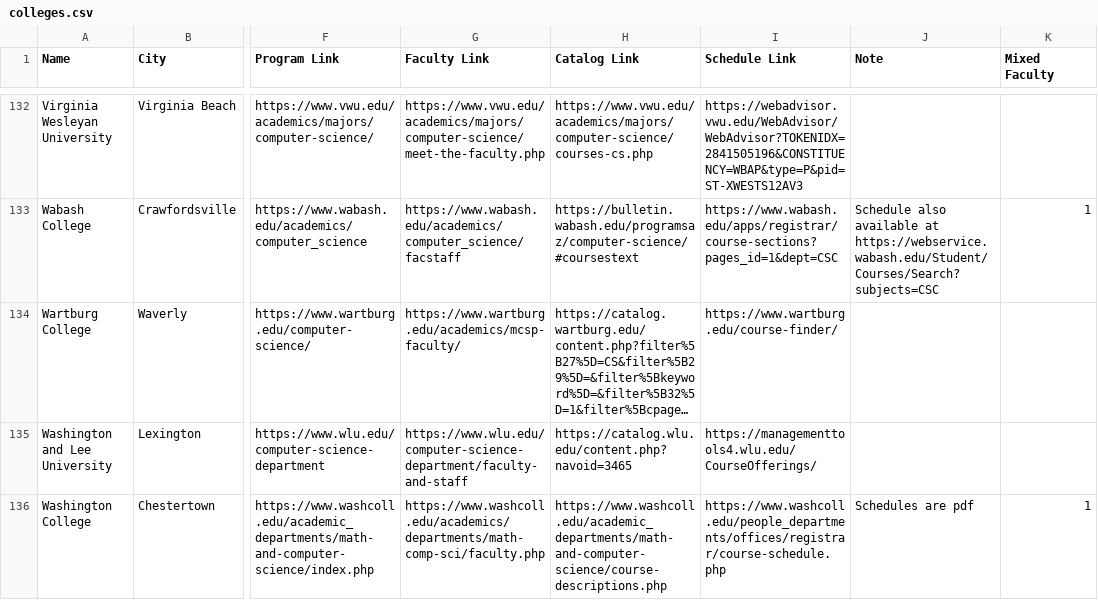
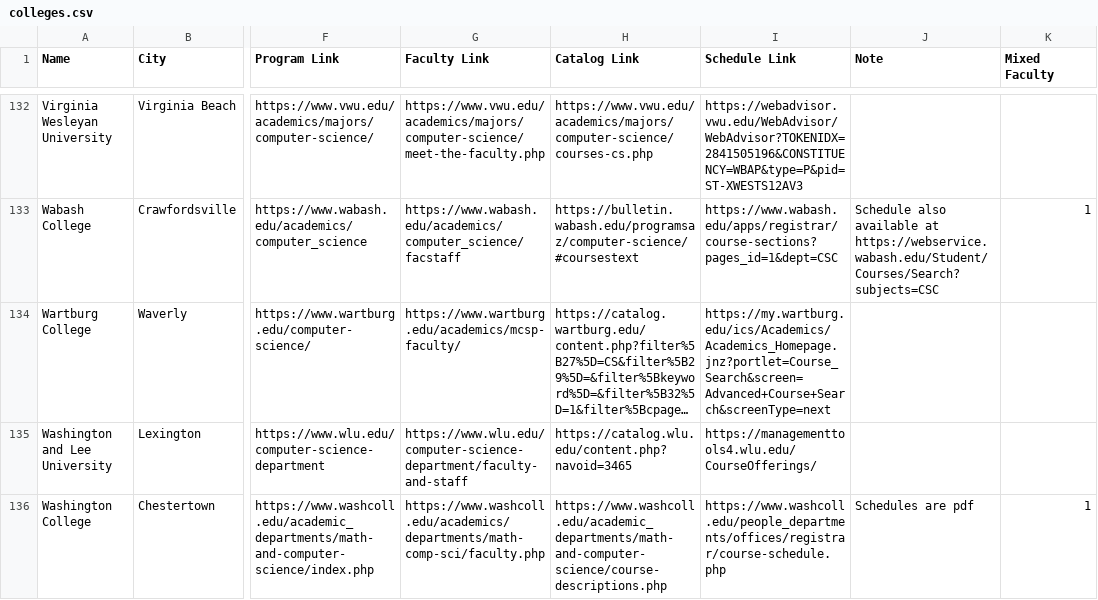
Before and after one commit to dzungvpham/cslac, a CSV file: data/colleges.csv, drawn as a sheet; only a part is shown, gaps mark what is left out; long unchanged cells end in …; the diff names each change by its address in the sheet, - before the commit and + after, or states it on an @@ line.

Commit message:
Scrape more schedule

```diff
--- a/data/colleges.csv
+++ b/data/colleges.csv
-I134 (Schedule Link): https://www.wartburg.edu/course-finder/
+I134 (Schedule Link): https://my.wartburg.edu/ics/Academics/Academics_Homepage.jnz?portlet=Course_Search&screen=Advanced+Course+Search&screenType=next
```
Also changed, not shown: 9 other files.
